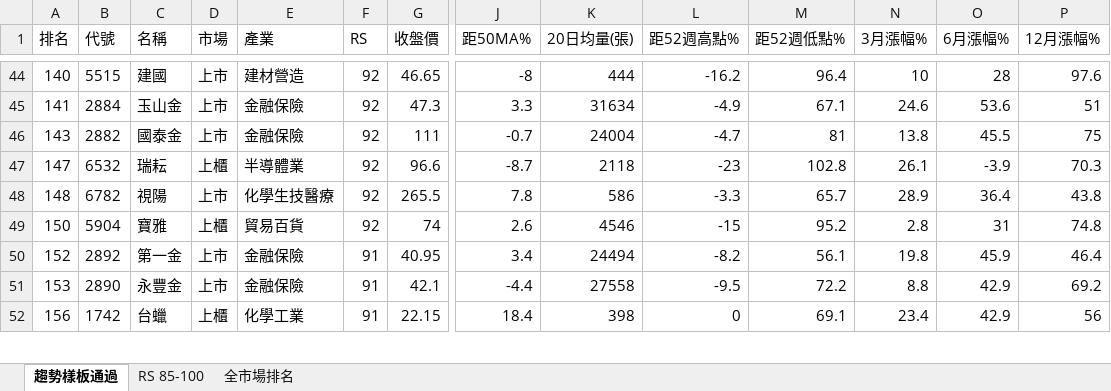
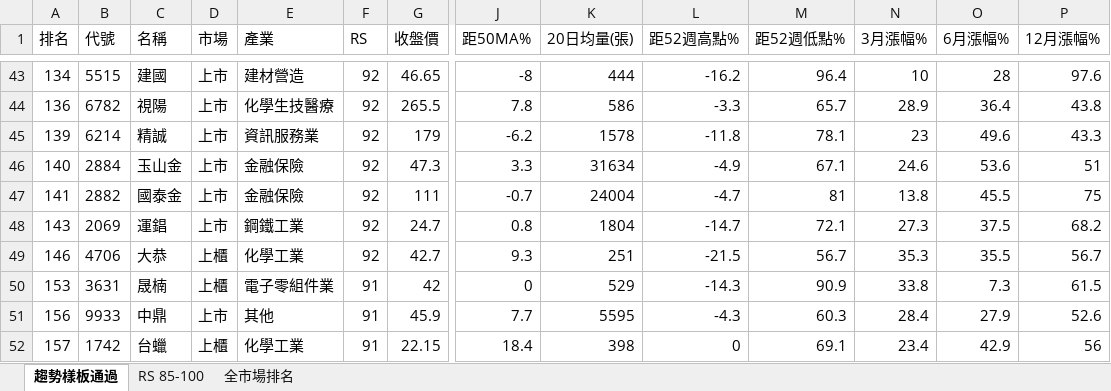
Before and after one commit to smoli0725-droid/tw-rs-screener, an Excel workbook: output/RS_全市場排名.xlsx, sheet 趨勢樣板通過, drawn as a sheet; only a part is shown, gaps mark what is left out; values as stored, in another font and other column widths than the file's, no borders; removed rows and columns are numbered as before the commit, all else as after; rows hold the shown columns only; the diff covers the shown part only; the diff names each change by its address in the sheet, - before the commit and + after, or states it on an @@ line.

```diff
--- a/output/RS_全市場排名.xlsx (sheet 趨勢樣板通過)
+++ b/output/RS_全市場排名.xlsx (sheet 趨勢樣板通過)
-A43 (排名): 140
+A43 (排名): 134
+row 44: 136 | 6782 | 視陽 | 上市 | 化學生技醫療 | 92 | 265.5 | 7.8 | 586 | -3.3 | 65.7 | 28.9 | 36.4 | 43.8
+row 45: 139 | 6214 | 精誠 | 上市 | 資訊服務業 | 92 | 179 | -6.2 | 1578 | -11.8 | 78.1 | 23 | 49.6 | 43.3
-A46 (排名): 141
+A46 (排名): 140
-A47 (排名): 143
+A47 (排名): 141
-row 47: 147 | 6532 | 瑞耘 | 上櫃 | 半導體業 | 92 | 96.6 | -8.7 | 2118 | -23 | 102.8 | 26.1 | -3.9 | 70.3
-row 48: 148 | 6782 | 視陽 | 上市 | 化學生技醫療 | 92 | 265.5 | 7.8 | 586 | -3.3 | 65.7 | 28.9 | 36.4 | 43.8
-row 49: 150 | 5904 | 寶雅 | 上櫃 | 貿易百貨 | 92 | 74 | 2.6 | 4546 | -15 | 95.2 | 2.8 | 31 | 74.8
-row 50: 152 | 2892 | 第一金 | 上市 | 金融保險 | 91 | 40.95 | 3.4 | 24494 | -8.2 | 56.1 | 19.8 | 45.9 | 46.4
+row 48: 143 | 2069 | 運錩 | 上市 | 鋼鐵工業 | 92 | 24.7 | 0.8 | 1804 | -14.7 | 72.1 | 27.3 | 37.5 | 68.2
+row 49: 146 | 4706 | 大恭 | 上櫃 | 化學工業 | 92 | 42.7 | 9.3 | 251 | -21.5 | 56.7 | 35.3 | 35.5 | 56.7
-B50 (代號): 2890
+B50 (代號): 3631
-C50 (名稱): 永豐金
+C50 (名稱): 晟楠
-D50 (市場): 上市
+D50 (市場): 上櫃
-E50 (產業): 金融保險
+E50 (產業): 電子零組件業
-G50 (收盤價): 42.1
+G50 (收盤價): 42
-J50 (距50MA%): -4.4
+J50 (距50MA%): 0
-K50 (20日均量(張)): 27558
+K50 (20日均量(張)): 529
-L50 (距52週高點%): -9.5
+L50 (距52週高點%): -14.3
-M50 (距52週低點%): 72.2
+M50 (距52週低點%): 90.9
-N50 (3月漲幅%): 8.8
+N50 (3月漲幅%): 33.8
-O50 (6月漲幅%): 42.9
+O50 (6月漲幅%): 7.3
-P50 (12月漲幅%): 69.2
+P50 (12月漲幅%): 61.5
+row 51: 156 | 9933 | 中鼎 | 上市 | 其他 | 91 | 45.9 | 7.7 | 5595 | -4.3 | 60.3 | 28.4 | 27.9 | 52.6
-A52 (排名): 156
+A52 (排名): 157
```
Also changed, not shown: 46 added rows, 48 removed rows and 126 edited cells elsewhere in this sheet, sheet 全市場排名, sheet RS 85-100, 14 other files.
